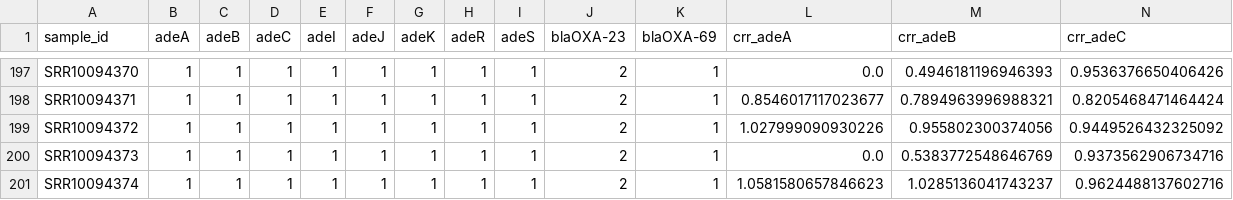
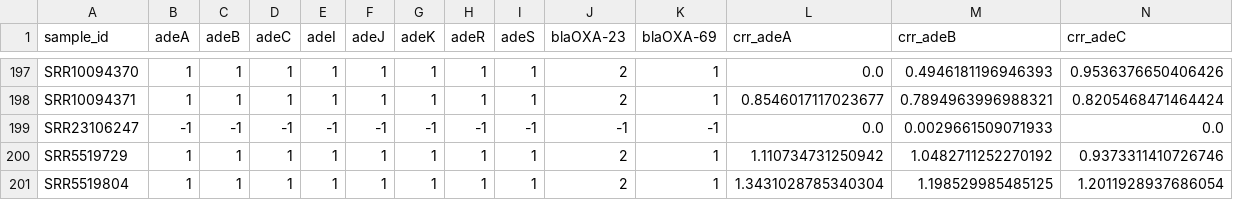
Before and after one commit to lcerdeira/CNVRock, a TSV file: diagnostics/demo/38_abaumannii_demo/gene_calls.tsv, drawn as a sheet; only a part is shown, gaps mark what is left out; removed rows and columns are numbered as before the commit, all else as after; rows hold the shown columns only; the diff names each change by its address in the sheet, - before the commit and + after, or states it on an @@ line.

Commit message:
streamlit demo: showcase CNV browser with inputs store + adaptive y-axis
Rebuilt the 3 cross-kingdom demo bundles to include the inputs store
(counts/contigs) so the Sample-viewer copy-number profiles render on the
cloud, plus curated showcase isolates with the strongest signals:
  - C. auris:    SRR18117961 ERG11 15x amp, SRR18432276 chr5 aneuploidy
  - KpSC 10K:    SRR29674648 blaSHV 85x tandem, SRR20994946 blaKPC PCN 23x
  - A. baumannii:SRR5519804 blaOXA-23 80x amp, SRR23106247 adeJ/adeK efflux

plot_copy_number: cap displayed copy-ratio at 50x (no-coverage bins cause
division-by-near-zero artefacts ~1e9 that pinned the fixed [0,5.1] axis) and
make the y-axis adaptive so genuine amplifications read off the plot — e.g.
the ERG11 15x spike now spans a [0,55] axis instead of hitting a 5.1 ceiling.
Verified end-to-end via the real load_results/load_inputs/process_sample.

```diff
--- a/diagnostics/demo/38_abaumannii_demo/gene_calls.tsv
+++ b/diagnostics/demo/38_abaumannii_demo/gene_calls.tsv
-row 199: SRR10094372 | 1 | 1 | 1 | 1 | 1 | 1 | 1 | 1 | 2 | 1 | 1.027999090930226 | 0.955802300374056 | 0.9449526432325092
-row 200: SRR10094373 | 1 | 1 | 1 | 1 | 1 | 1 | 1 | 1 | 2 | 1 | 0.0 | 0.5383772548646769 | 0.9373562906734716
-row 201: SRR10094374 | 1 | 1 | 1 | 1 | 1 | 1 | 1 | 1 | 2 | 1 | 1.0581580657846623 | 1.0285136041743237 | 0.9624488137602716
+row 199: SRR23106247 | -1 | -1 | -1 | -1 | -1 | -1 | -1 | -1 | -1 | -1 | 0.0 | 0.0029661509071933 | 0.0
+row 200: SRR5519729 | 1 | 1 | 1 | 1 | 1 | 1 | 1 | 1 | 2 | 1 | 1.110734731250942 | 1.0482711252270192 | 0.9373311410726746
+row 201: SRR5519804 | 1 | 1 | 1 | 1 | 1 | 1 | 1 | 1 | 2 | 1 | 1.3431028785340304 | 1.198529985485125 | 1.2011928937686054
```
Also changed, not shown: diagnostics/demo/33_kpsc_10k_demo/gene_calls.tsv, diagnostics/demo/33_kpsc_10k_demo/plasmid_gene_calls.tsv, 26 other files.
